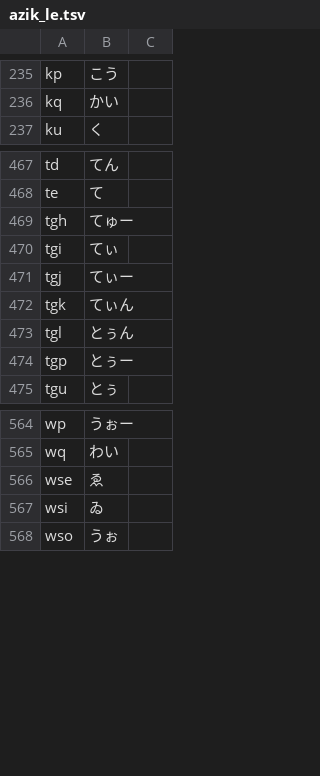
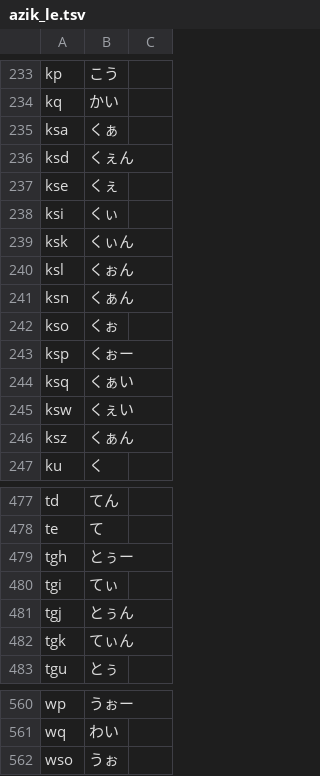
Before and after one commit to oktasoft/AZIK_LE, a TSV file: azik_le.tsv, drawn as a sheet; only a part is shown, gaps mark what is left out; the diff covers the shown part only.

```diff
--- a/azik_le.tsv
+++ b/azik_le.tsv
@@ -236,2 +234,14 @@ kp	こう
 kq	かい
+ksa	くぁ
+ksd	くぇん
+kse	くぇ
+ksi	くぃ
+ksk	くぃん
+ksl	くぉん
+ksn	くぁん
+kso	くぉ
+ksp	くぉー
+ksq	くぁい
+ksw	くぇい
+ksz	くぁん
 ku	く
@@ -468,8 +478,6 @@ td	てん
 te	て
-tgh	てゅー
+tgh	とぅー
 tgi	てぃ
-tgj	てぃー
+tgj	とぅん
 tgk	てぃん
-tgl	とぅん
-tgp	とぅー
 tgu	とぅ
@@ -565,4 +561,2 @@ wp	うぉー
 wq	わい
-wse	ゑ
-wsi	ゐ
 wso	うぉ
```
Also changed, not shown: 14 added rows, 26 removed rows and 5 edited cells elsewhere in this file.
